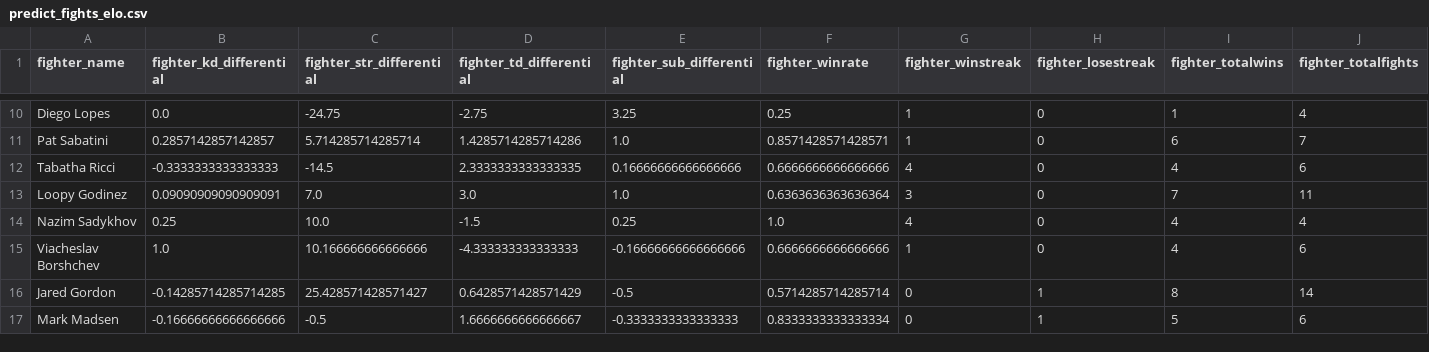
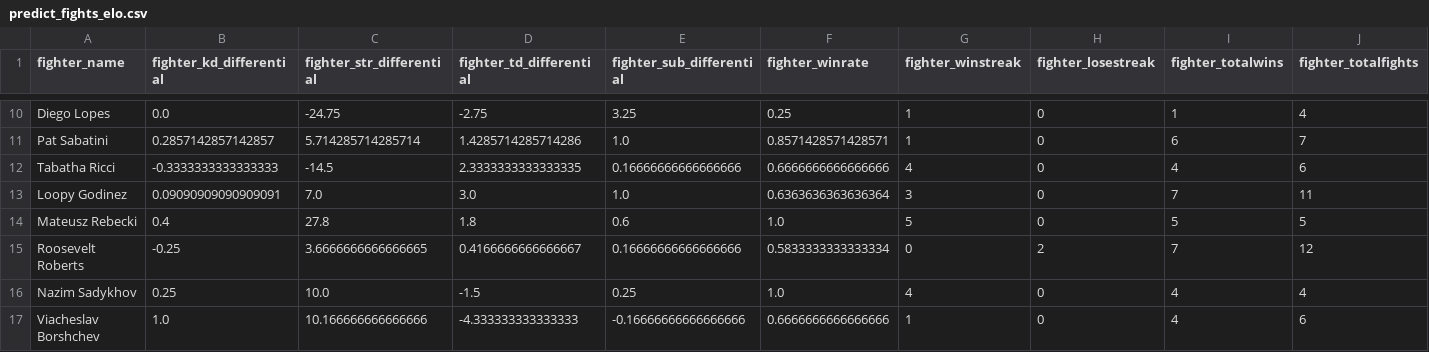
Before and after one commit to jazyz/UFCFightPredictor, a CSV file: predict_fights_elo.csv, drawn as a sheet; only a part is shown, gaps mark what is left out; the shorter side is filled out with more unchanged rows; rows hold the shown columns only; the diff names each change by its address in the sheet, - before the commit and + after, or states it on an @@ line.

```diff
--- a/predict_fights_elo.csv
+++ b/predict_fights_elo.csv
+row 14: Mateusz Rebecki | 0.4 | 27.8 | 1.8 | 0.6 | 1.0 | 5 | 0 | 5 | 5
+row 15: Roosevelt Roberts | -0.25 | 3.6666666666666665 | 0.4166666666666667 | 0.16666666666666666 | 0.5833333333333334 | 0 | 2 | 7 | 12
```
Also changed, not shown: 4 other files.
